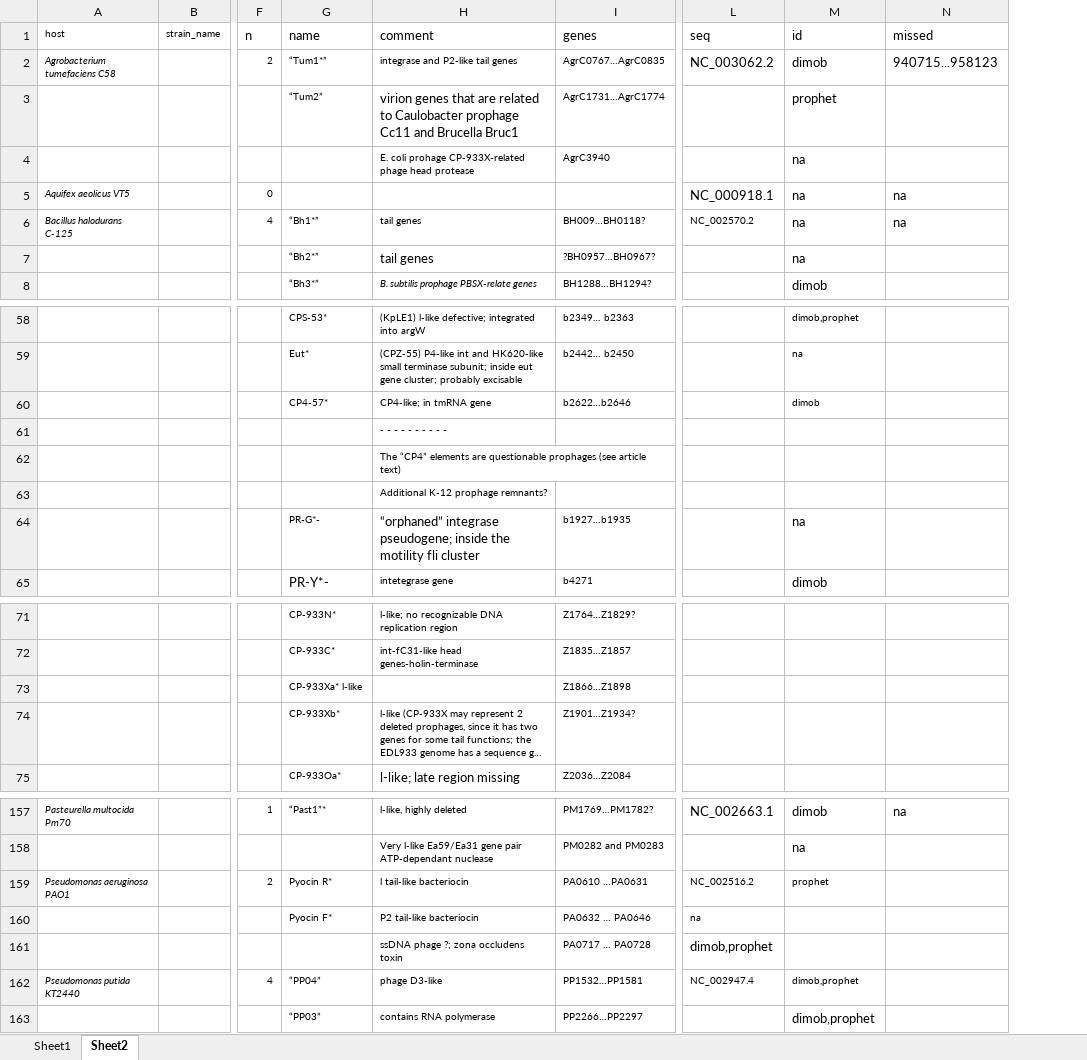
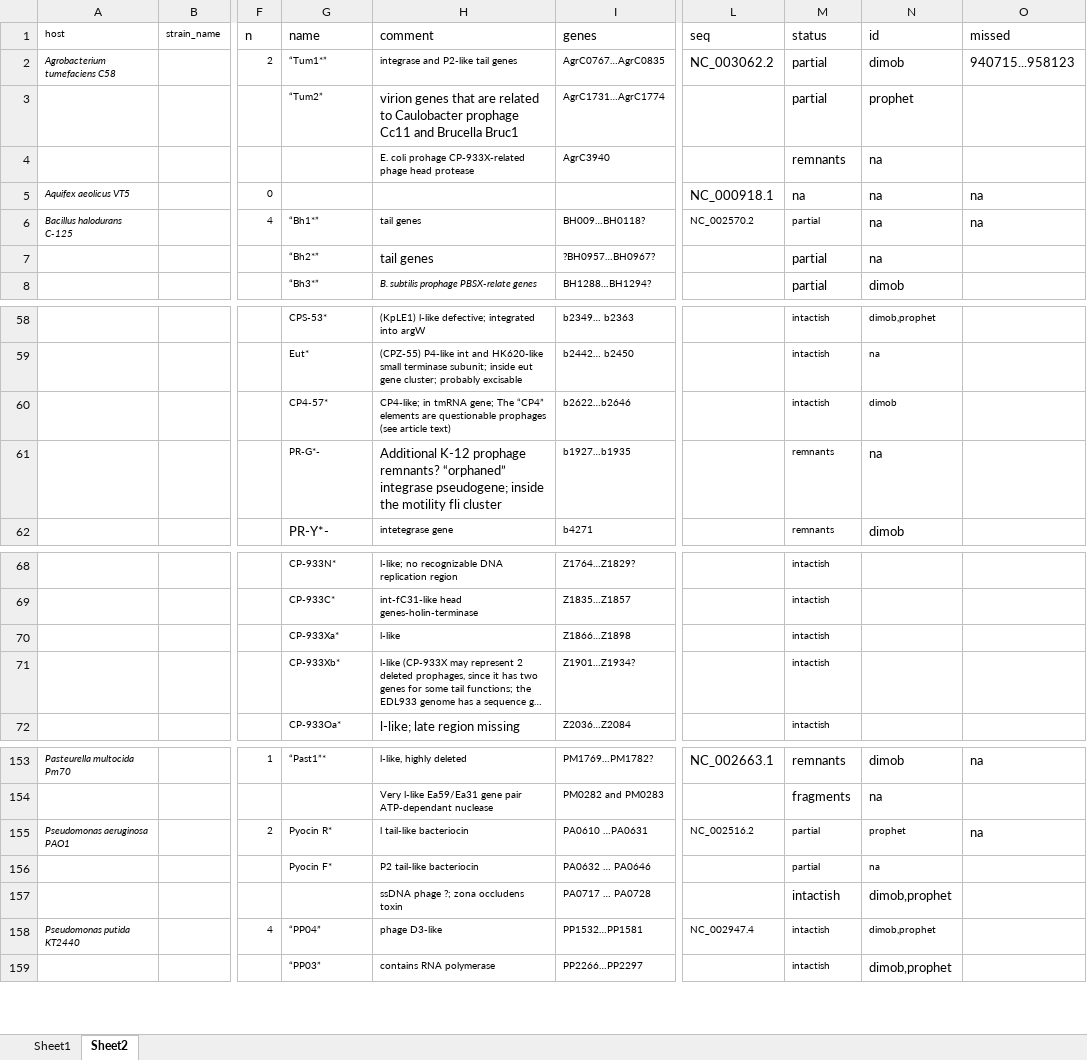
Before and after one commit to nickp60/happie, an Excel workbook: validation/casjen2003_newloci.xlsx, sheet Sheet2, drawn as a sheet; only a part is shown, gaps mark what is left out; long unchanged cells end in …; values as stored, in another font and other column widths than the file's, no borders; removed rows and columns are numbered as before the commit, all else as after; rows hold the shown columns only; the diff covers the shown part only; the diff names each change by its address in the sheet, - before the commit and + after, or states it on an @@ line.

```diff
--- a/validation/casjen2003_newloci.xlsx (sheet Sheet2)
+++ b/validation/casjen2003_newloci.xlsx (sheet Sheet2)
+column M (status), rows 2-8: partial | partial | remnants | na | partial | partial | partial; rows 58-62: intactish | intactish | intactish | remnants | remnants; rows 68-72: all intactish; rows 153-159: remnants | fragments | partial | partial | intactish | intactish | intactish
-H60 (comment): …in tmRNA gene
+H60 (comment): …in tmRNA gene; The “CP4” elements are questionable prophages (see article text)
-row 61:  |  |  |  | - - - - - - - - - -
-row 62:  |  |  |  | The “CP4” elements are questionable prophages (see article text)
-row 63:  |  |  |  | Additional K-12 prophage remnants?
-H61 (comment): “orphaned” integrase…
+H61 (comment): Additional K-12 prophage remnants? “orphaned” integrase…
-G70 (name): CP-933Xa* l-like
+G70 (name): CP-933Xa*
-H70 (comment): (empty)
+H70 (comment): l-like
-O155 (missed): (empty)
+O155 (missed): na
-L156 (seq): na
+L156 (seq): (empty)
-N156 (id): (empty)
+N156 (id): na
-L157 (seq): dimob,prophet
+L157 (seq): (empty)
-N157 (id): (empty)
+N157 (id): dimob,prophet
```
Also changed, not shown: 3 removed rows and 1 edited cell elsewhere in this sheet, 1 other file.
